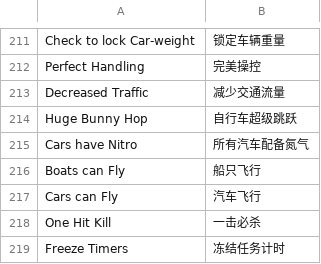
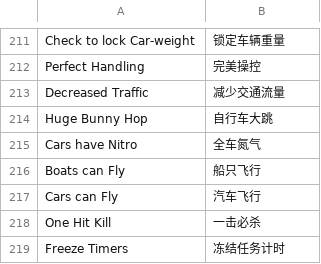
Before and after one commit to KingwithQueen/GTASA-ControlCenter-ZH-SteamOptimized, a TSV file: GTASAConsole/zh-CN.tsv, drawn as a sheet; only a part is shown, gaps mark what is left out; the diff covers the shown part only.

```diff
--- a/GTASAConsole/zh-CN.tsv
+++ b/GTASAConsole/zh-CN.tsv
@@ -213,4 +213,4 @@ Perfect Handling	完美操控
 Decreased Traffic	减少交通流量
-Huge Bunny Hop	自行车超级跳跃
-Cars have Nitro	所有汽车配备氮气
+Huge Bunny Hop	自行车大跳
+Cars have Nitro	全车氮气
 Boats can Fly	船只飞行
```
Also changed, not shown: 26 added rows elsewhere in this file, localization/zh-CN.master.tsv, 29 other files.
